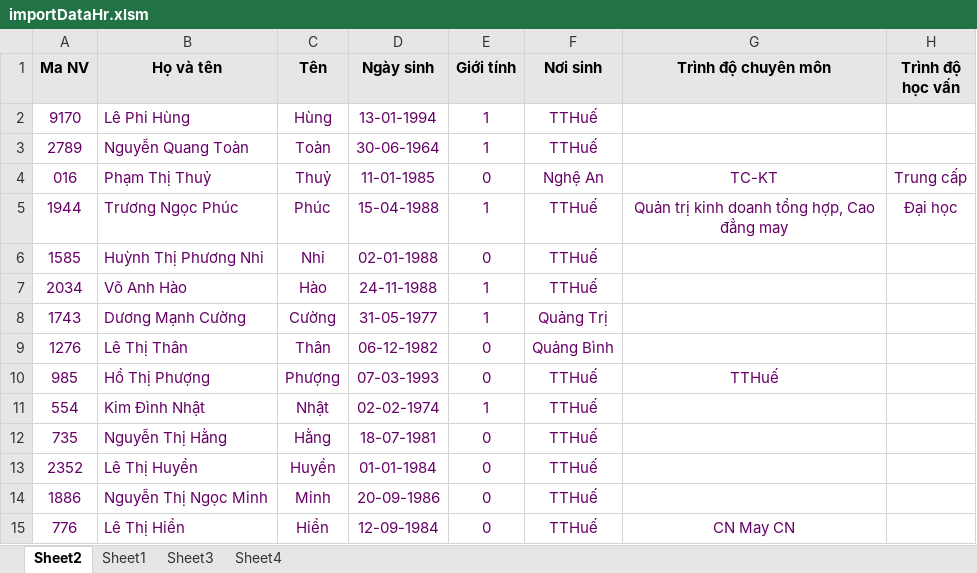
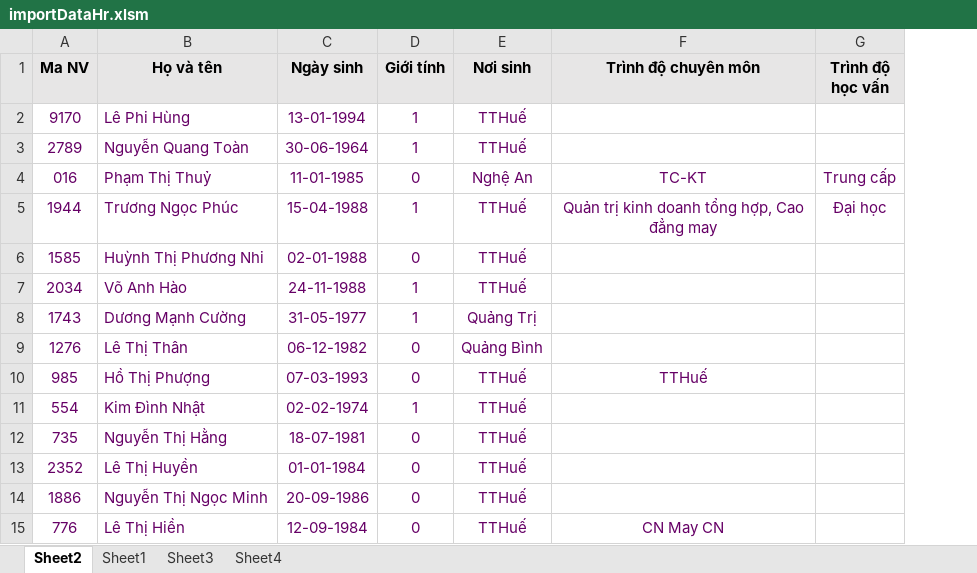
Before and after one commit to Chauphuoc/thiaco, an Excel workbook: importDataHr.xlsm, sheet Sheet2, drawn as a sheet; only a part is shown; values as stored, in another font and other column widths than the file's, no borders; charts and pictures not drawn; the diff names each change by its address in the sheet, - before the commit and + after, or states it on an @@ line.

Commit message:
add chức năng: update chuyển đổi vùng, bp. Xem xoá lịch sử nhân viên

```diff
--- a/importDataHr.xlsm (sheet Sheet2)
+++ b/importDataHr.xlsm (sheet Sheet2)
-column C (Tên), rows 2-15: Hùng | Toàn | Thuỷ | Phúc | Nhi | Hào | Cường | Thân | Phượng | Nhật | Hằng | Huyền | Minh | Hiền
```
Also changed, not shown: charts or pictures, 18 other files.
